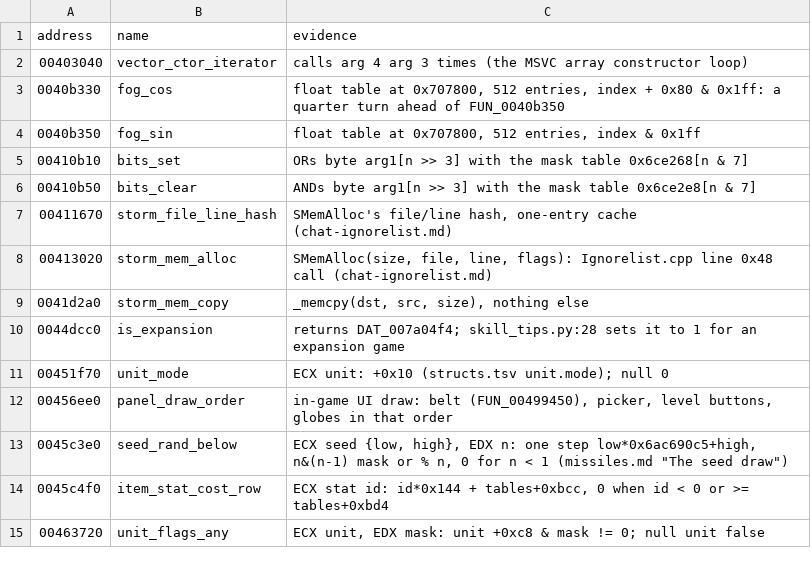
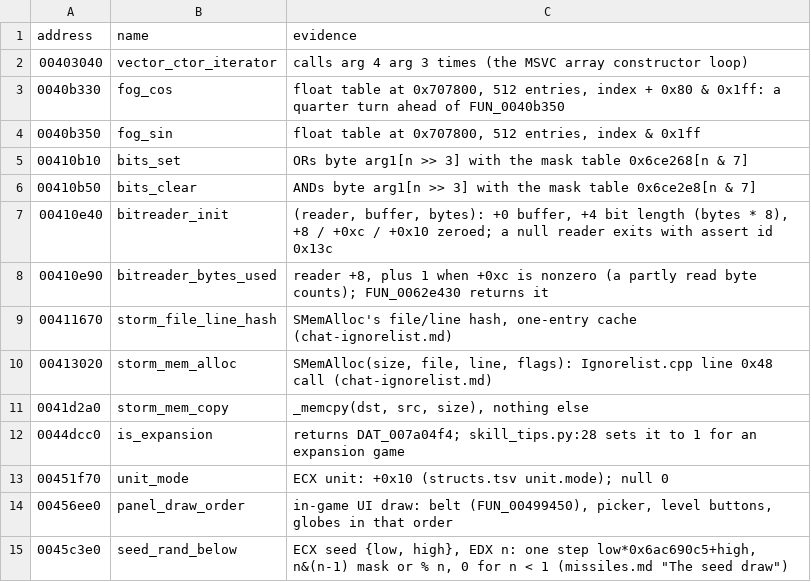
Before and after one commit to psi29a/d2decomped, a TSV file: docs/research/re/names.tsv, drawn as a sheet; only a part is shown; the shorter side is filled out with more unchanged rows.

Commit message:
Trace the item bit reader (FUN_00410e40, FUN_00410e90)
Cited: reader struct and bytes-used rule; names.tsv rows.

```diff
--- a/docs/research/re/names.tsv
+++ b/docs/research/re/names.tsv
@@ -6,2 +6,4 @@ address	name	evidence
 00410b50	bits_clear	ANDs byte arg1[n >> 3] with the mask table 0x6ce2e8[n & 7]
+00410e40	bitreader_init	(reader, buffer, bytes): +0 buffer, +4 bit length (bytes * 8), +8 / +0xc / +0x10 zeroed; a null reader exits with assert id 0x13c
+00410e90	bitreader_bytes_used	reader +8, plus 1 when +0xc is nonzero (a partly read byte counts); FUN_0062e430 returns it
 00411670	storm_file_line_hash	SMemAlloc's file/line hash, one-entry cache (chat-ignorelist.md)
```
Also changed, not shown: 1 other file.
